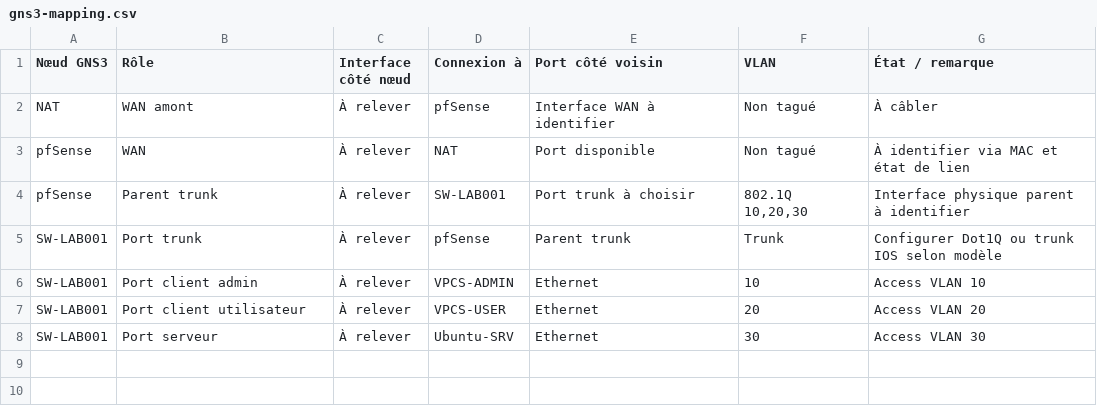
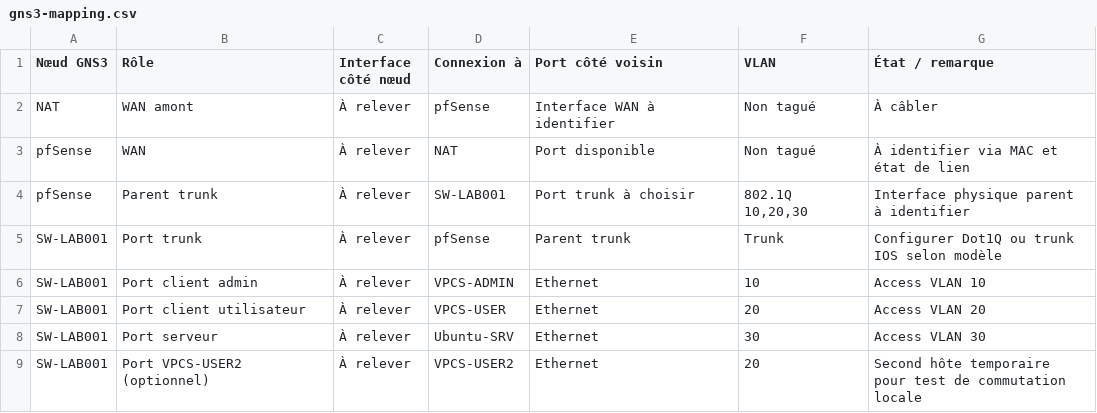
Before and after one commit to biggyseven/netlab, a CSV file: labs/infrastructure-pme/gns3-mapping.csv, drawn as a sheet.

Commit message:
fix(NETLAB): make LAB 001 tests executable with VPCS and TCP client

```diff
--- a/labs/infrastructure-pme/gns3-mapping.csv
+++ b/labs/infrastructure-pme/gns3-mapping.csv
@@ -8 +8,2 @@ SW-LAB001;Port client utilisateur;À relever;VPCS-USER;Ethernet;20;Access VLAN 2
 SW-LAB001;Port serveur;À relever;Ubuntu-SRV;Ethernet;30;Access VLAN 30
+SW-LAB001;Port VPCS-USER2 (optionnel);À relever;VPCS-USER2;Ethernet;20;Second hôte temporaire pour test de commutation locale
```
